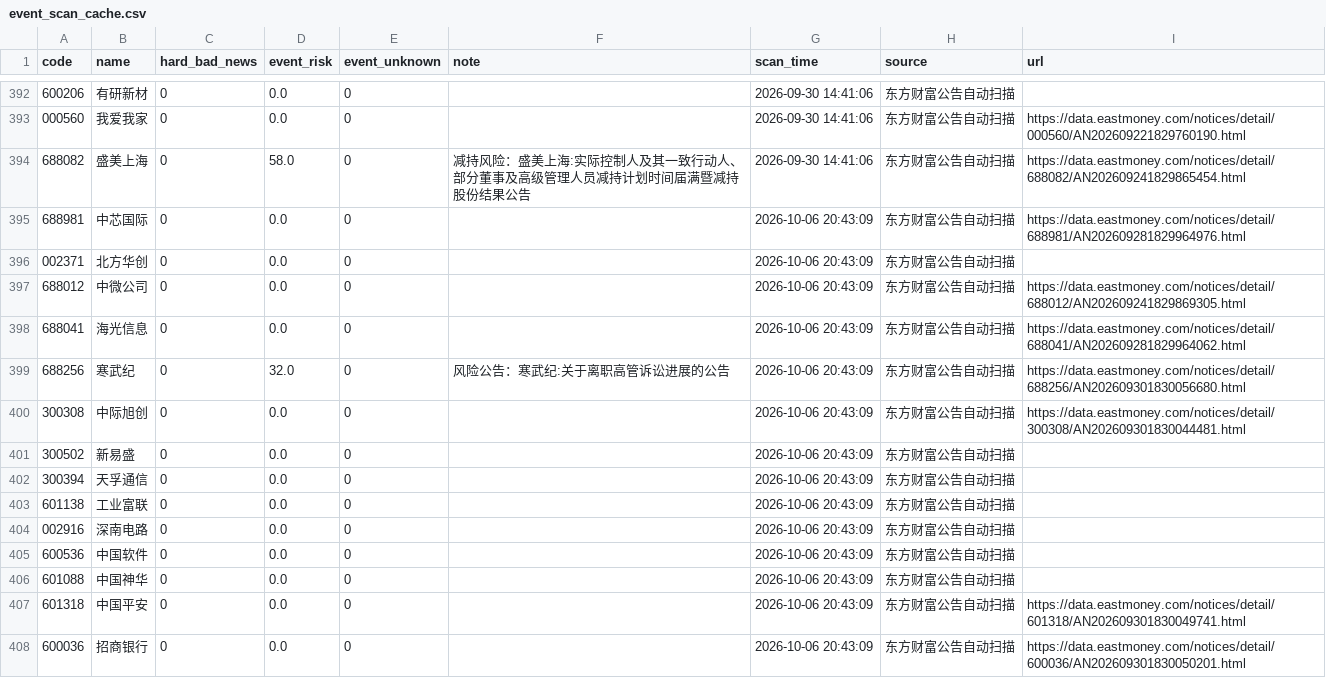
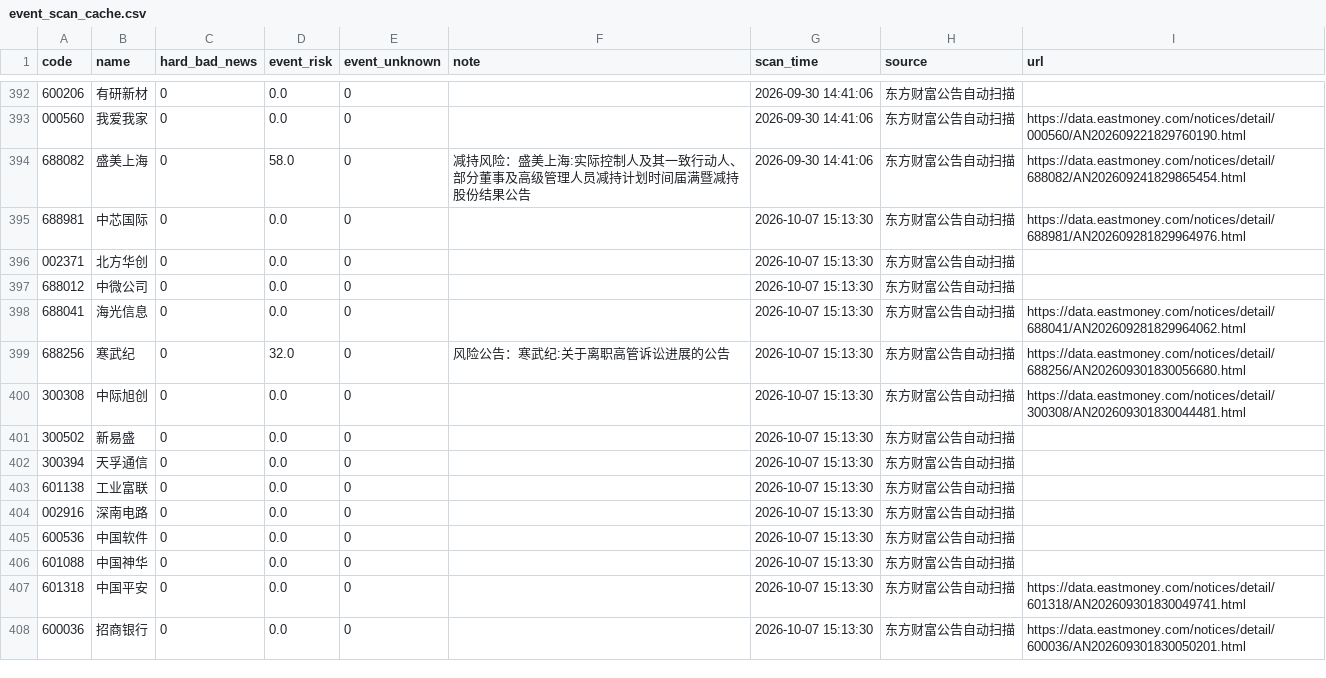
Before and after one commit to chenrj985-ai/decision, a CSV file: data/event_scan_cache.csv, drawn as a sheet; only a part is shown, gaps mark what is left out; the diff covers the shown part only.

```diff
--- a/data/event_scan_cache.csv
+++ b/data/event_scan_cache.csv
@@ -394,15 +394,15 @@
 688082,盛美上海,0,58.0,0,减持风险：盛美上海:实际控制人及其一致行动人、部分董事及高级管理人员减持计划时间届满暨减持股份结果公告,2026-09-30 14:41:06,东方财富公告自动扫描,https://data.eastmoney.com/notices/detail/688082/AN202609241829865454.html
-688981,中芯国际,0,0.0,0,,2026-10-06 20:43:09,东方财富公告自动扫描,https://data.eastmoney.com/notices/detail/688981/AN202609281829964976.html
-002371,北方华创,0,0.0,0,,2026-10-06 20:43:09,东方财富公告自动扫描,
-688012,中微公司,0,0.0,0,,2026-10-06 20:43:09,东方财富公告自动扫描,https://data.eastmoney.com/notices/detail/688012/AN202609241829869305.html
-688041,海光信息,0,0.0,0,,2026-10-06 20:43:09,东方财富公告自动扫描,https://data.eastmoney.com/notices/detail/688041/AN202609281829964062.html
-688256,寒武纪,0,32.0,0,风险公告：寒武纪:关于离职高管诉讼进展的公告,2026-10-06 20:43:09,东方财富公告自动扫描,https://data.eastmoney.com/notices/detail/688256/AN202609301830056680.html
-300308,中际旭创,0,0.0,0,,2026-10-06 20:43:09,东方财富公告自动扫描,https://data.eastmoney.com/notices/detail/300308/AN202609301830044481.html
-300502,新易盛,0,0.0,0,,2026-10-06 20:43:09,东方财富公告自动扫描,
-300394,天孚通信,0,0.0,0,,2026-10-06 20:43:09,东方财富公告自动扫描,
-601138,工业富联,0,0.0,0,,2026-10-06 20:43:09,东方财富公告自动扫描,
-002916,深南电路,0,0.0,0,,2026-10-06 20:43:09,东方财富公告自动扫描,
-600536,中国软件,0,0.0,0,,2026-10-06 20:43:09,东方财富公告自动扫描,
-601088,中国神华,0,0.0,0,,2026-10-06 20:43:09,东方财富公告自动扫描,
-601318,中国平安,0,0.0,0,,2026-10-06 20:43:09,东方财富公告自动扫描,https://data.eastmoney.com/notices/detail/601318/AN202609301830049741.html
-600036,招商银行,0,0.0,0,,2026-10-06 20:43:09,东方财富公告自动扫描,https://data.eastmoney.com/notices/detail/600036/AN202609301830050201.html
+688981,中芯国际,0,0.0,0,,2026-10-07 15:13:30,东方财富公告自动扫描,https://data.eastmoney.com/notices/detail/688981/AN202609281829964976.html
+002371,北方华创,0,0.0,0,,2026-10-07 15:13:30,东方财富公告自动扫描,
+688012,中微公司,0,0.0,0,,2026-10-07 15:13:30,东方财富公告自动扫描,
+688041,海光信息,0,0.0,0,,2026-10-07 15:13:30,东方财富公告自动扫描,https://data.eastmoney.com/notices/detail/688041/AN202609281829964062.html
+688256,寒武纪,0,32.0,0,风险公告：寒武纪:关于离职高管诉讼进展的公告,2026-10-07 15:13:30,东方财富公告自动扫描,https://data.eastmoney.com/notices/detail/688256/AN202609301830056680.html
+300308,中际旭创,0,0.0,0,,2026-10-07 15:13:30,东方财富公告自动扫描,https://data.eastmoney.com/notices/detail/300308/AN202609301830044481.html
+300502,新易盛,0,0.0,0,,2026-10-07 15:13:30,东方财富公告自动扫描,
+300394,天孚通信,0,0.0,0,,2026-10-07 15:13:30,东方财富公告自动扫描,
+601138,工业富联,0,0.0,0,,2026-10-07 15:13:30,东方财富公告自动扫描,
+002916,深南电路,0,0.0,0,,2026-10-07 15:13:30,东方财富公告自动扫描,
+600536,中国软件,0,0.0,0,,2026-10-07 15:13:30,东方财富公告自动扫描,
+601088,中国神华,0,0.0,0,,2026-10-07 15:13:30,东方财富公告自动扫描,
+601318,中国平安,0,0.0,0,,2026-10-07 15:13:30,东方财富公告自动扫描,https://data.eastmoney.com/notices/detail/601318/AN202609301830049741.html
+600036,招商银行,0,0.0,0,,2026-10-07 15:13:30,东方财富公告自动扫描,https://data.eastmoney.com/notices/detail/600036/AN202609301830050201.html
```
Also changed, not shown: 3 added rows, 3 removed rows and 113 edited cells elsewhere in this file, data/auto_discovery_cache.csv, data/dynamic_pool.csv, 23 other files.
